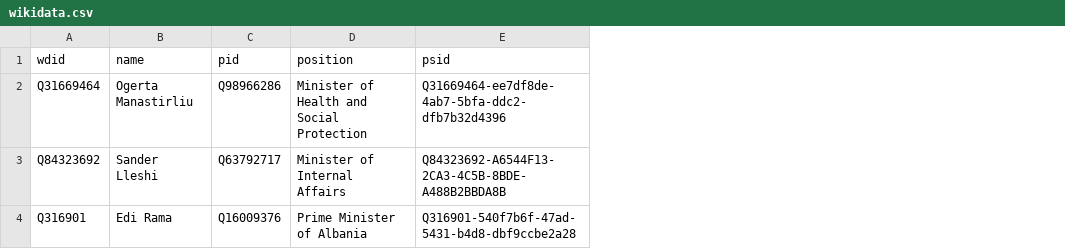
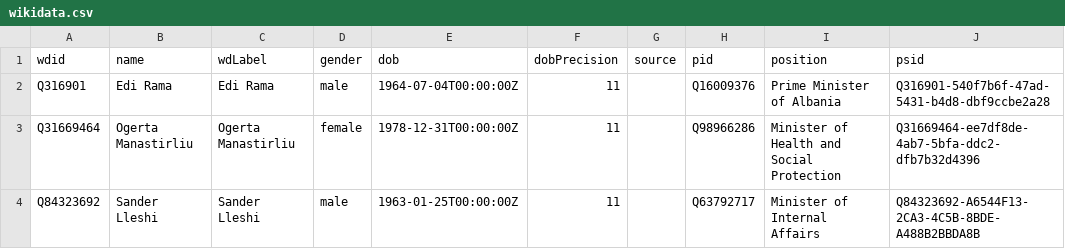
Before and after one commit to every-politician-scrapers/albania-cabinet, a CSV file: data/wikidata.csv, drawn as a sheet; addresses are those after the commit; the diff names each change by its address in the sheet, - before the commit and + after, or states it on an @@ line.

```diff
--- a/data/wikidata.csv
+++ b/data/wikidata.csv
+column C (wdLabel), rows 3-4: Ogerta Manastirliu | Sander Lleshi
+column D (gender), rows 3-4: female | male
+column E (dob), rows 3-4: 1978-12-31T00:00:00Z | 1963-01-25T00:00:00Z
+column F (dobPrecision), rows 3-4: 11 | 11
+column G (source), empty
@@ row 4 moved to row 2: Q316901 @@
```
Also changed, not shown: 8 other files.
